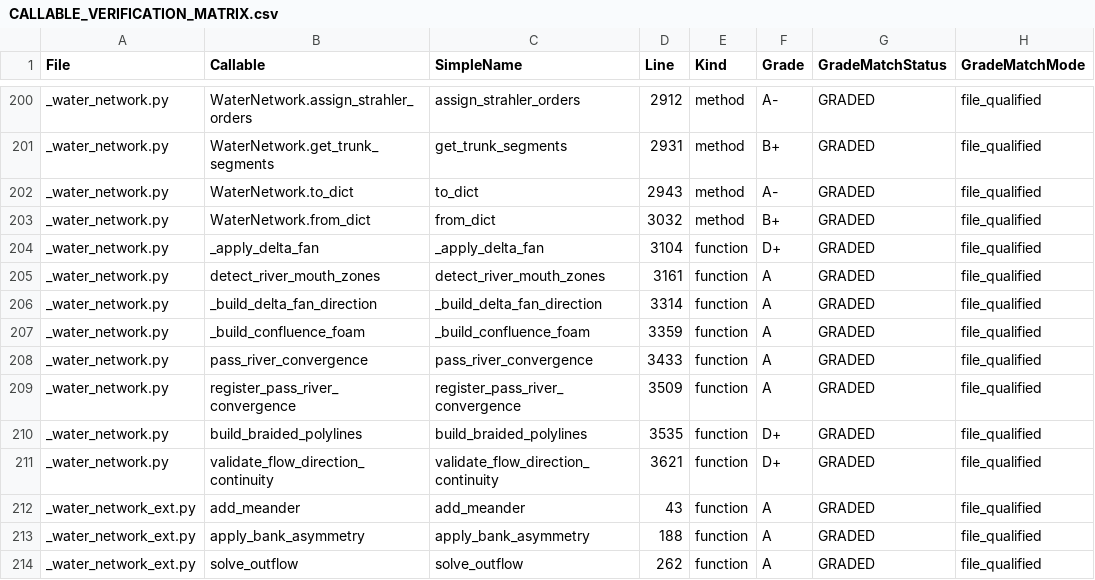
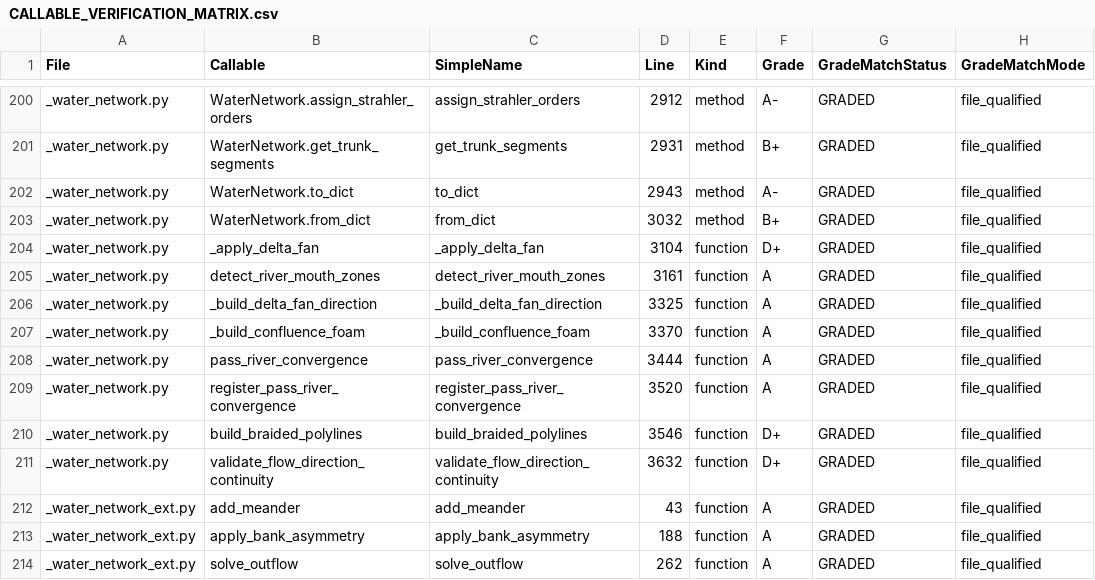
Before and after one commit to Sharks820/veilbreakers-terrain, a CSV file: output/verification/CALLABLE_VERIFICATION_MATRIX.csv, drawn as a sheet; only a part is shown, gaps mark what is left out; the diff names each change by its address in the sheet, - before the commit and + after, or states it on an @@ line.

```diff
--- a/output/verification/CALLABLE_VERIFICATION_MATRIX.csv
+++ b/output/verification/CALLABLE_VERIFICATION_MATRIX.csv
-D206 (Line): 3314
+D206 (Line): 3325
-D207 (Line): 3359
+D207 (Line): 3370
-D208 (Line): 3433
+D208 (Line): 3444
-D209 (Line): 3509
+D209 (Line): 3520
-D210 (Line): 3535
+D210 (Line): 3546
-D211 (Line): 3621
+D211 (Line): 3632
```
Also changed, not shown: 3 other files.
